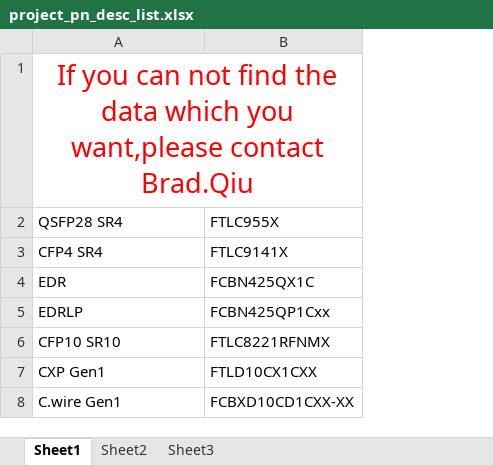
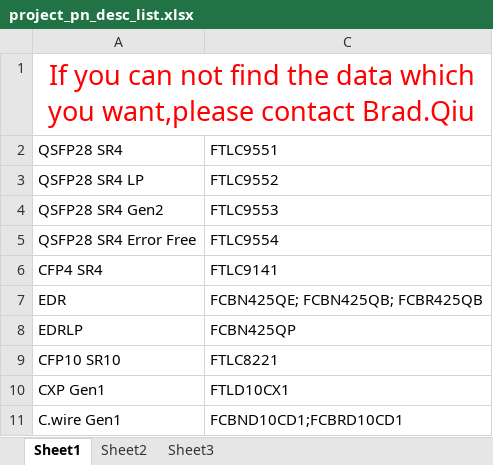
Before and after one commit to bradqiu1982/Promethus-Man, an Excel workbook: Prometheus/Prometheus/Scripts/project_pn_desc_list.xlsx, sheet Sheet1, drawn as a sheet; only a part is shown; values as stored, in another font and other column widths than the file's, no borders; removed rows and columns are numbered as before the commit, all else as after; the diff names each change by its address in the sheet, - before the commit and + after, or states it on an @@ line.

Commit message:
Complete the actual list of the pn description

```diff
--- a/Prometheus/Prometheus/Scripts/project_pn_desc_list.xlsx (sheet Sheet1)
+++ b/Prometheus/Prometheus/Scripts/project_pn_desc_list.xlsx (sheet Sheet1)
@@ column B hidden, rows 2-8: FTLC955X | FTLC9141X | FCBN425QX1C | FCBN425QP1Cxx | FTLC8221RFNMX | FTLD10CX1CXX | FCBXD10CD1CXX-XX @@
+column C, row 2: FTLC9551; rows 6-11: FTLC9141 | FCBN425QE; FCBN425QB; FCBR425QB | FCBN425QP | FTLC8221 | FTLD10CX1 | FCBND10CD1;FCBRD10CD1
+row 3: QSFP28 SR4 LP | FTLC9552
+row 4: QSFP28 SR4 Gen2 | FTLC9553
+row 5: QSFP28 SR4 Error Free | FTLC9554
```
